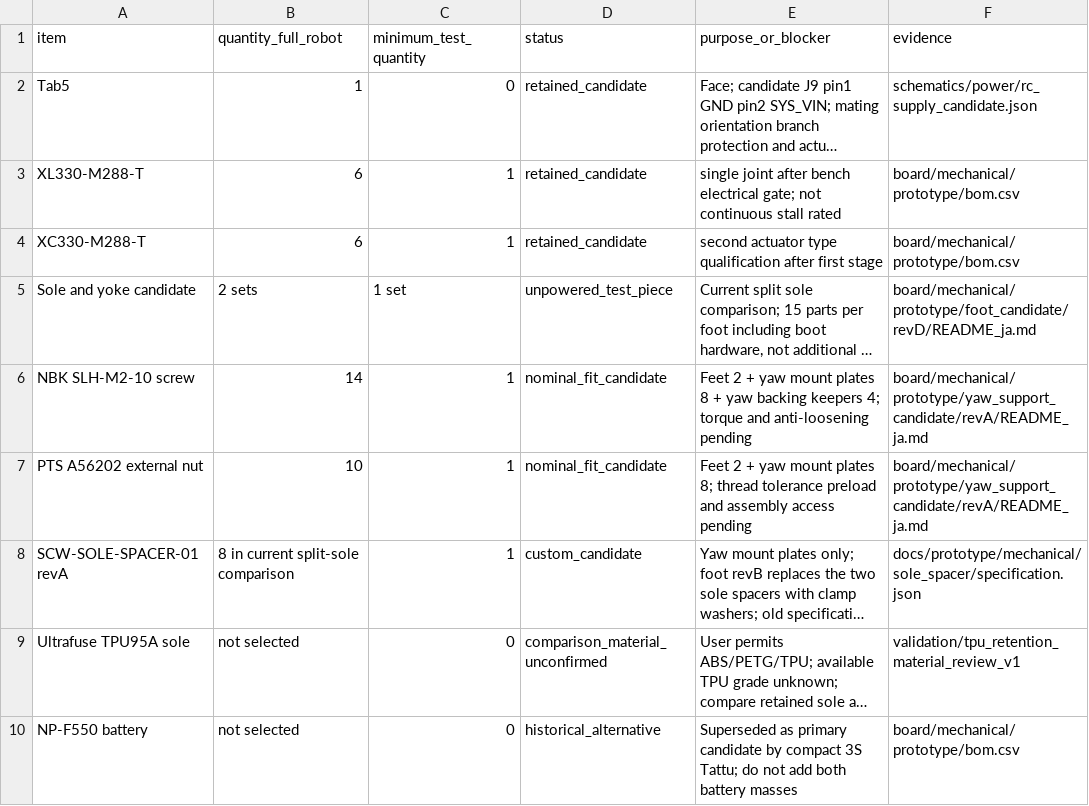
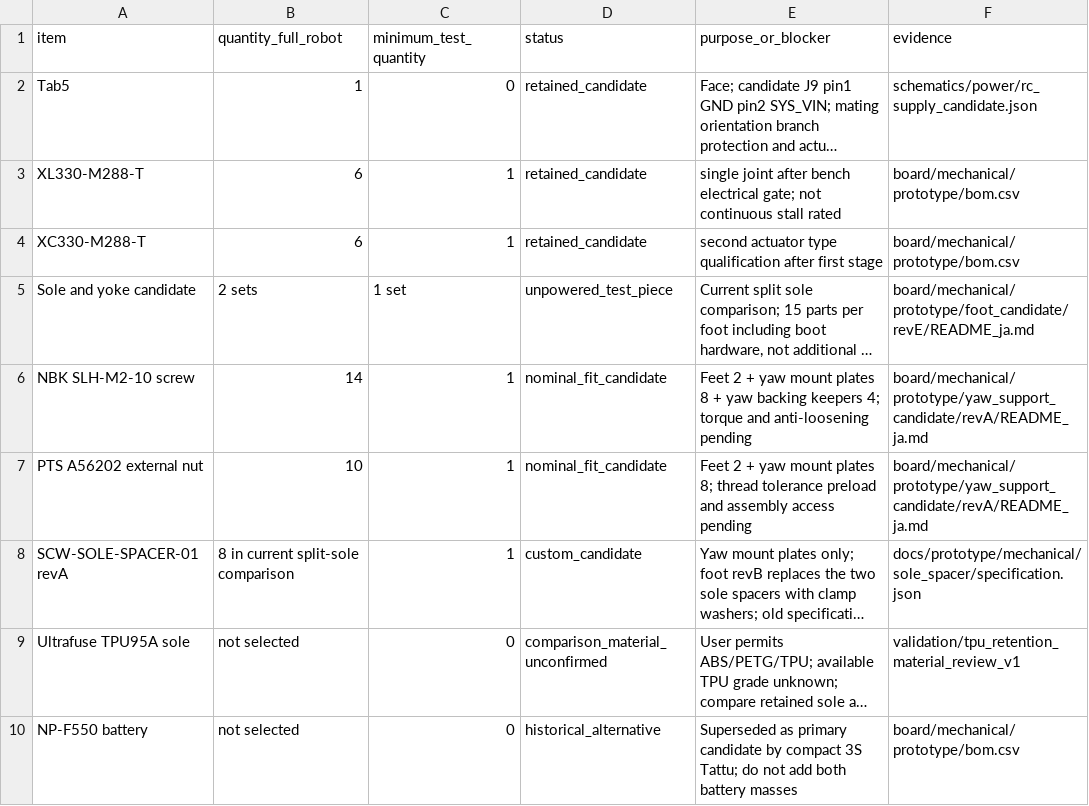
Before and after one commit to meganetaaan/stack-chan-mujoco, a CSV file: docs/prototype/engineering/prototype_decision/candidate_bom.csv, drawn as a sheet; only a part is shown; long unchanged cells end in …; the diff names each change by its address in the sheet, - before the commit and + after, or states it on an @@ line.

Commit message:
Integrate tolerance revised foot and update rigid mass properties

```diff
--- a/docs/prototype/engineering/prototype_decision/candidate_bom.csv
+++ b/docs/prototype/engineering/prototype_decision/candidate_bom.csv
-F5 (evidence): board/mechanical/prototype/foot_candidate/revD/README_ja.md
+F5 (evidence): board/mechanical/prototype/foot_candidate/revE/README_ja.md
```
Also changed, not shown: 11 other files.
